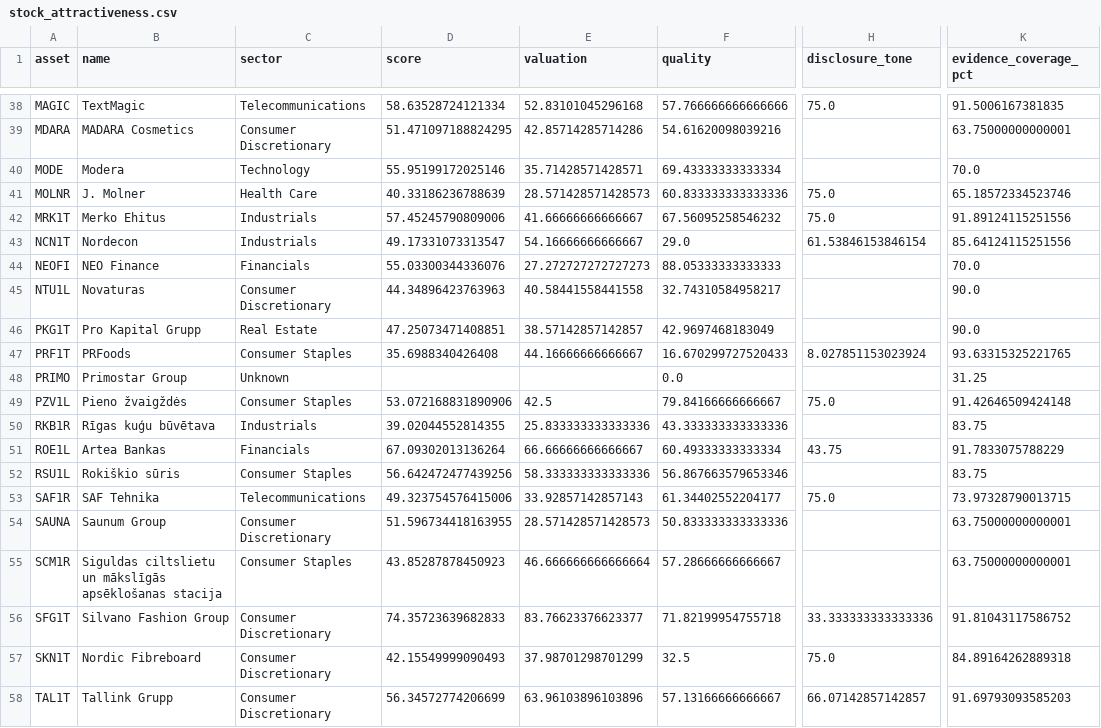
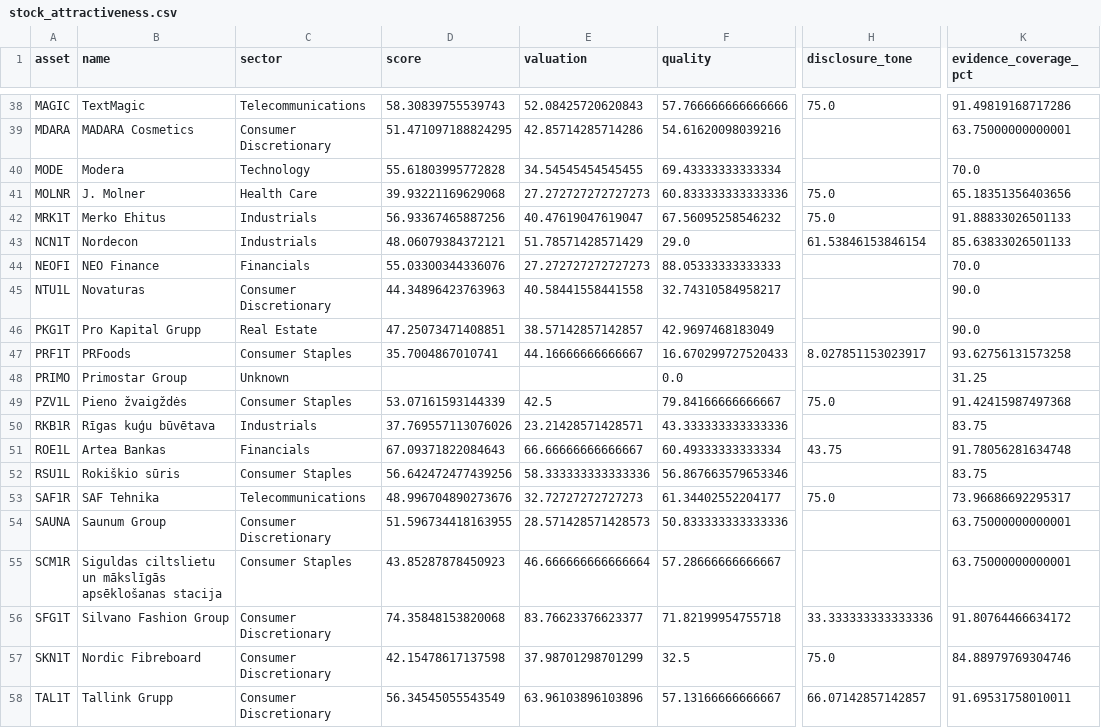
Before and after one commit to audrkaba/portfolio-report, a CSV file: stock_attractiveness.csv, drawn as a sheet; only a part is shown, gaps mark what is left out; the diff covers the shown part only; the diff names each change by its address in the sheet, - before the commit and + after, or states it on an @@ line.

```diff
--- a/stock_attractiveness.csv
+++ b/stock_attractiveness.csv
-D38 (score): 58.63528724121334
+D38 (score): 58.30839755539743
-E38 (valuation): 52.83101045296168
+E38 (valuation): 52.08425720620843
-K38 (evidence_coverage_pct): 91.5006167381835
+K38 (evidence_coverage_pct): 91.49819168717286
-D40 (score): 55.95199172025146
+D40 (score): 55.61803995772828
-E40 (valuation): 35.71428571428571
+E40 (valuation): 34.54545454545455
-D41 (score): 40.33186236788639
+D41 (score): 39.93221169629068
-E41 (valuation): 28.571428571428573
+E41 (valuation): 27.272727272727273
-K41 (evidence_coverage_pct): 65.18572334523746
+K41 (evidence_coverage_pct): 65.18351356403656
-D42 (score): 57.45245790809006
+D42 (score): 56.93367465887256
-E42 (valuation): 41.66666666666667
+E42 (valuation): 40.47619047619047
-K42 (evidence_coverage_pct): 91.89124115251556
+K42 (evidence_coverage_pct): 91.88833026501133
-D43 (score): 49.17331073313547
+D43 (score): 48.06079384372121
-E43 (valuation): 54.16666666666667
+E43 (valuation): 51.78571428571429
-K43 (evidence_coverage_pct): 85.64124115251556
+K43 (evidence_coverage_pct): 85.63833026501133
-D47 (score): 35.6988340426408
+D47 (score): 35.7004867010741
-H47 (disclosure_tone): 8.027851153023924
+H47 (disclosure_tone): 8.027851153023917
-K47 (evidence_coverage_pct): 93.63315325221765
+K47 (evidence_coverage_pct): 93.62756131573258
-D49 (score): 53.072168831890906
+D49 (score): 53.07161593144339
-K49 (evidence_coverage_pct): 91.42646509424148
+K49 (evidence_coverage_pct): 91.42415987497368
-D50 (score): 39.02044552814355
+D50 (score): 37.769557113076026
-E50 (valuation): 25.833333333333336
+E50 (valuation): 23.21428571428571
-D51 (score): 67.09302013136264
+D51 (score): 67.09371822084643
-K51 (evidence_coverage_pct): 91.7833075788229
+K51 (evidence_coverage_pct): 91.78056281634748
-D53 (score): 49.323754576415006
+D53 (score): 48.996704890273676
-E53 (valuation): 33.92857142857143
+E53 (valuation): 32.72727272727273
-K53 (evidence_coverage_pct): 73.97328790013715
+K53 (evidence_coverage_pct): 73.96686692295317
-D56 (score): 74.35723639682833
+D56 (score): 74.35848153820068
-K56 (evidence_coverage_pct): 91.81043117586752
+K56 (evidence_coverage_pct): 91.80764466634172
-D57 (score): 42.15549999090493
+D57 (score): 42.15478617137598
-K57 (evidence_coverage_pct): 84.89164262889318
+K57 (evidence_coverage_pct): 84.88979769304746
-D58 (score): 56.34572774206699
+D58 (score): 56.34545055543549
-K58 (evidence_coverage_pct): 91.69793093585203
+K58 (evidence_coverage_pct): 91.69531758010011
```
Also changed, not shown: 73 edited cells elsewhere in this file, 13 other files.
